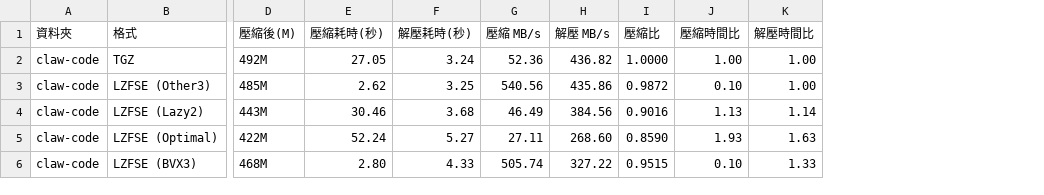
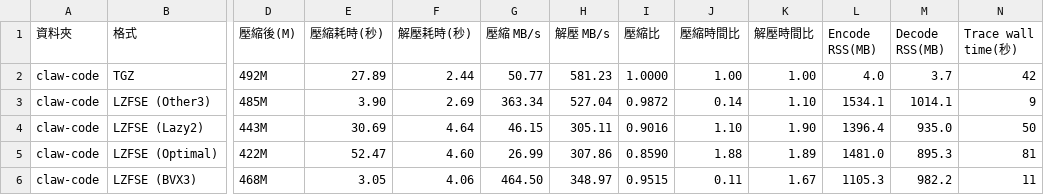
Before and after one commit to raliclo/lzfse2, a CSV file: BenchMarkResult.csv, drawn as a sheet; only a part is shown, gaps mark what is left out; the diff covers the shown part only; the diff names each change by its address in the sheet, - before the commit and + after, or states it on an @@ line.

Commit message:
R23: 解碼有界串流與 benchmark 統整重算

```diff
--- a/BenchMarkResult.csv
+++ b/BenchMarkResult.csv
+column L (Encode RSS(MB)), rows 2-6: 4.0 | 1534.1 | 1396.4 | 1481.0 | 1105.3
+column M (Decode RSS(MB)), rows 2-6: 3.7 | 1014.1 | 935.0 | 895.3 | 982.2
+column N (Trace wall time(秒)), rows 2-6: 42 | 9 | 50 | 81 | 11
-E2 (壓縮耗時(秒)): 27.05
+E2 (壓縮耗時(秒)): 27.89
-F2 (解壓耗時(秒)): 3.24
+F2 (解壓耗時(秒)): 2.44
-G2 (壓縮 MB/s): 52.36
+G2 (壓縮 MB/s): 50.77
-H2 (解壓 MB/s): 436.82
+H2 (解壓 MB/s): 581.23
-E3 (壓縮耗時(秒)): 2.62
+E3 (壓縮耗時(秒)): 3.90
-F3 (解壓耗時(秒)): 3.25
+F3 (解壓耗時(秒)): 2.69
-G3 (壓縮 MB/s): 540.56
+G3 (壓縮 MB/s): 363.34
-H3 (解壓 MB/s): 435.86
+H3 (解壓 MB/s): 527.04
-J3 (壓縮時間比): 0.10
+J3 (壓縮時間比): 0.14
-K3 (解壓時間比): 1.00
+K3 (解壓時間比): 1.10
-E4 (壓縮耗時(秒)): 30.46
+E4 (壓縮耗時(秒)): 30.69
-F4 (解壓耗時(秒)): 3.68
+F4 (解壓耗時(秒)): 4.64
-G4 (壓縮 MB/s): 46.49
+G4 (壓縮 MB/s): 46.15
-H4 (解壓 MB/s): 384.56
+H4 (解壓 MB/s): 305.11
-J4 (壓縮時間比): 1.13
+J4 (壓縮時間比): 1.10
-K4 (解壓時間比): 1.14
+K4 (解壓時間比): 1.90
-E5 (壓縮耗時(秒)): 52.24
+E5 (壓縮耗時(秒)): 52.47
-F5 (解壓耗時(秒)): 5.27
+F5 (解壓耗時(秒)): 4.60
-G5 (壓縮 MB/s): 27.11
+G5 (壓縮 MB/s): 26.99
-H5 (解壓 MB/s): 268.60
+H5 (解壓 MB/s): 307.86
-J5 (壓縮時間比): 1.93
+J5 (壓縮時間比): 1.88
-K5 (解壓時間比): 1.63
+K5 (解壓時間比): 1.89
-E6 (壓縮耗時(秒)): 2.80
+E6 (壓縮耗時(秒)): 3.05
-F6 (解壓耗時(秒)): 4.33
+F6 (解壓耗時(秒)): 4.06
-G6 (壓縮 MB/s): 505.74
+G6 (壓縮 MB/s): 464.50
-H6 (解壓 MB/s): 327.22
+H6 (解壓 MB/s): 348.97
-J6 (壓縮時間比): 0.10
+J6 (壓縮時間比): 0.11
-K6 (解壓時間比): 1.33
+K6 (解壓時間比): 1.67
```
Also changed, not shown: 64 edited cells elsewhere in this file, 28 other files.
